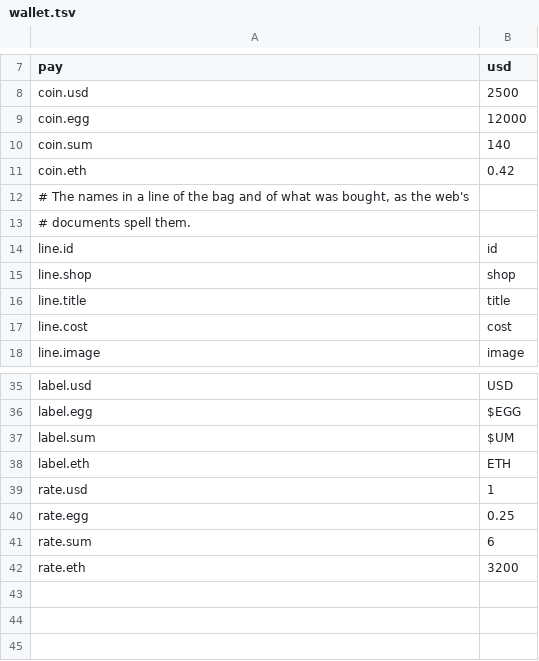
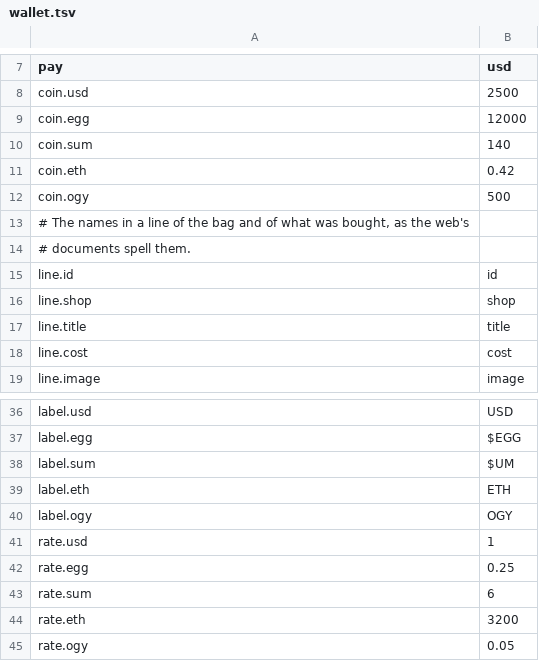
Before and after one commit to gemphi/phikit, a TSV file: crates/appkit/app/phiogy/data/wallet.tsv, drawn as a sheet; only a part is shown, gaps mark what is left out.

Commit message:
Phiogy: OGY in the wallet, coins under the shared media keys, a checkout check
- wallet.tsv: OGY, 500 to start at 0.05 USD, as Phiora's ledger has it; the account's total follows ($7,709).
- media.tsv: coins/ to assets/coins/, as puikit's media-key.json now has it.
- read: read.wallet and read.owned lines, for script/checkout.mjs (64 members buying a theme through Phiora).

```diff
--- a/crates/appkit/app/phiogy/data/wallet.tsv
+++ b/crates/appkit/app/phiogy/data/wallet.tsv
@@ -11,2 +11,3 @@ coin.sum	140
 coin.eth	0.42
+coin.ogy	500
 # The names in a line of the bag and of what was bought, as the web's
@@ -38,2 +39,3 @@ label.sum	$UM
 label.eth	ETH
+label.ogy	OGY
 rate.usd	1
@@ -42 +44,2 @@ rate.sum	6
 rate.eth	3200
+rate.ogy	0.05
```
Also changed, not shown: crates/appkit/app/phiogy/data/media.tsv, crates/appkit/app/phiogy/data/say.tsv, 3 other files.
